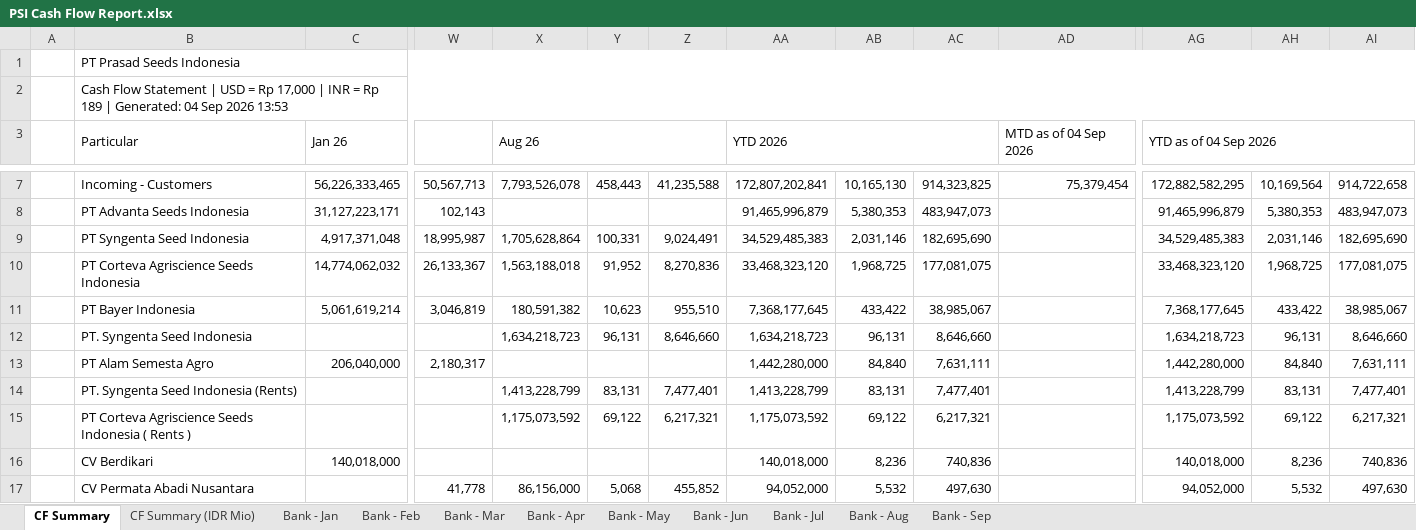
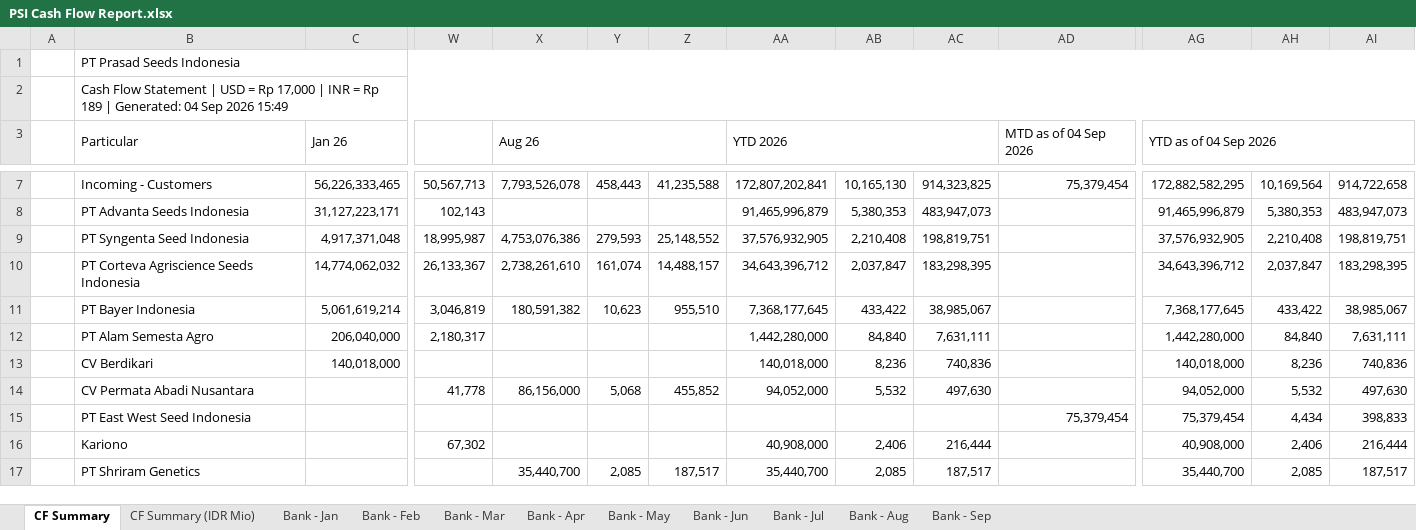
Before and after one commit to finmanagerindonesia-dev/psi-cash-dashboard, an Excel workbook: public/PSI Cash Flow Report.xlsx, sheet CF Summary, drawn as a sheet; only a part is shown, gaps mark what is left out; the shorter side is filled out with more unchanged rows; values as stored, in another font and other column widths than the file's, no cell formats; rows hold the shown columns only; the diff names each change by its address in the sheet, - before the commit and + after, or states it on an @@ line.

```diff
--- a/public/PSI Cash Flow Report.xlsx (sheet CF Summary)
+++ b/public/PSI Cash Flow Report.xlsx (sheet CF Summary)
-B2: …Sep 2026 13:53
+B2: …Sep 2026 15:49
-X9: 1,705,628,864
+X9: 4,753,076,386
-Y9: 100,331
+Y9: 279,593
-Z9: 9,024,491
+Z9: 25,148,552
-AA9: 34,529,485,383
+AA9: 37,576,932,905
-AB9: 2,031,146
+AB9: 2,210,408
-AC9: 182,695,690
+AC9: 198,819,751
-AG9: 34,529,485,383
+AG9: 37,576,932,905
-AH9: 2,031,146
+AH9: 2,210,408
-AI9: 182,695,690
+AI9: 198,819,751
-X10: 1,563,188,018
+X10: 2,738,261,610
-Y10: 91,952
+Y10: 161,074
-Z10: 8,270,836
+Z10: 14,488,157
-AA10: 33,468,323,120
+AA10: 34,643,396,712
-AB10: 1,968,725
+AB10: 2,037,847
-AC10: 177,081,075
+AC10: 183,298,395
-AG10: 33,468,323,120
+AG10: 34,643,396,712
-AH10: 1,968,725
+AH10: 2,037,847
-AI10: 177,081,075
+AI10: 183,298,395
-row 12:  | PT. Syngenta Seed Indonesia |  |  | 1,634,218,723 | 96,131 | 8,646,660 | 1,634,218,723 | 96,131 | 8,646,660 |  | 1,634,218,723 | 96,131 | 8,646,660
-row 14:  | PT. Syngenta Seed Indonesia (Rents) |  |  | 1,413,228,799 | 83,131 | 7,477,401 | 1,413,228,799 | 83,131 | 7,477,401 |  | 1,413,228,799 | 83,131 | 7,477,401
-row 15:  | PT Corteva Agriscience Seeds Indonesia ( Rents ) |  |  | 1,175,073,592 | 69,122 | 6,217,321 | 1,175,073,592 | 69,122 | 6,217,321 |  | 1,175,073,592 | 69,122 | 6,217,321
```
Also changed, not shown: sheet CF Summary (IDR Mio), cell formats, 2 other files.
